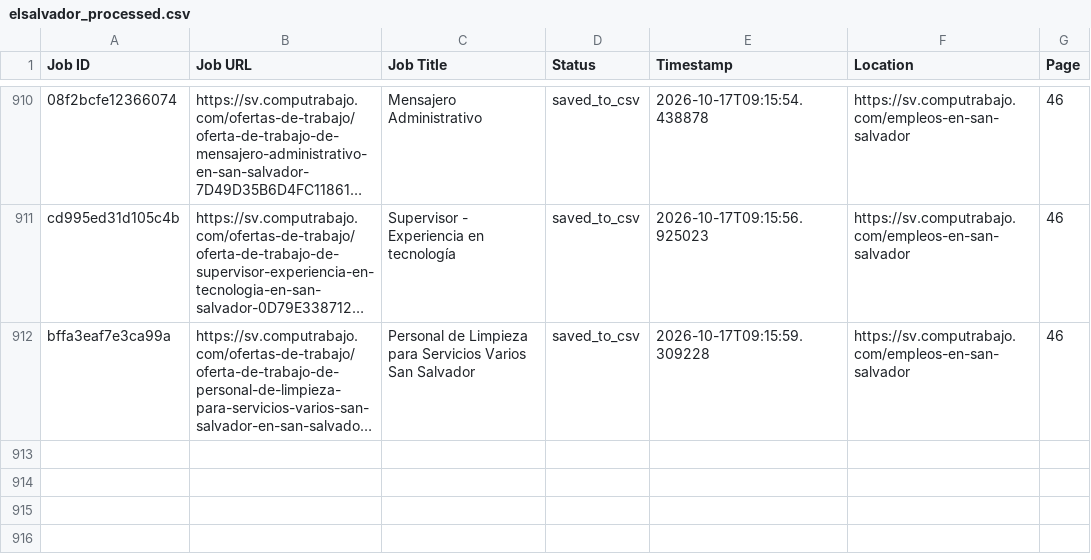
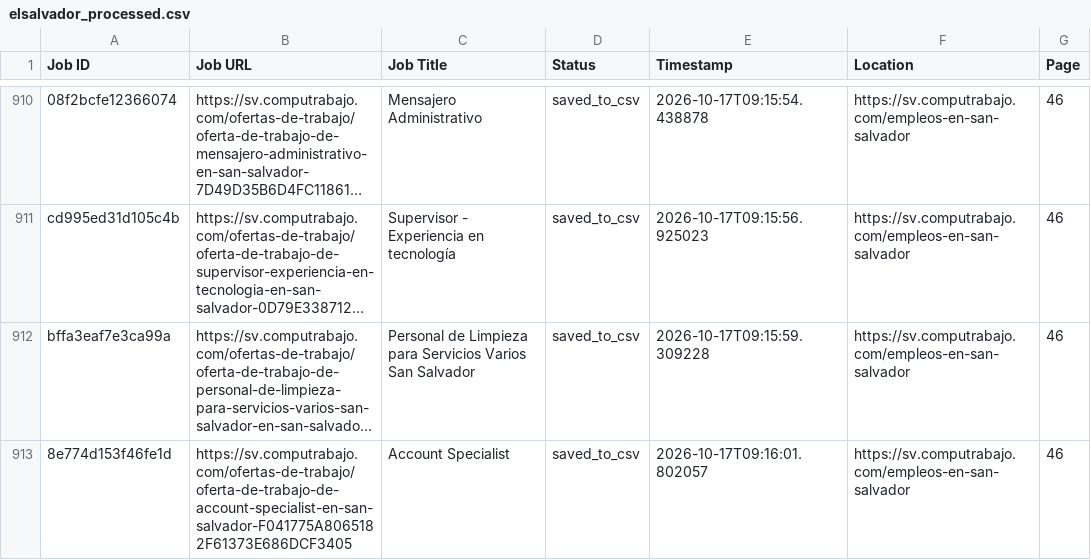
Before and after one commit to liliankason/computrabajo_elsalvador_scraper, a CSV file: elsalvador_processed.csv, drawn as a sheet; only a part is shown, gaps mark what is left out; long unchanged cells end in …; the diff names each change by its address in the sheet, - before the commit and + after, or states it on an @@ line.

```diff
--- a/elsalvador_processed.csv
+++ b/elsalvador_processed.csv
+row 913: 8e774d153f46fe1d | https://sv.computrabajo.com/ofertas-de-trabajo/oferta-de-trabajo-de-account-specialist-en-san-salvador-F041775A8065182F61373E686DCF3405 | Account Specialist | saved_to_csv | 2026-10-17T09:16:01.802057 | https://sv.computrabajo.com/empleos-en-san-salvador | 46
```
Also changed, not shown: 2 other files.
